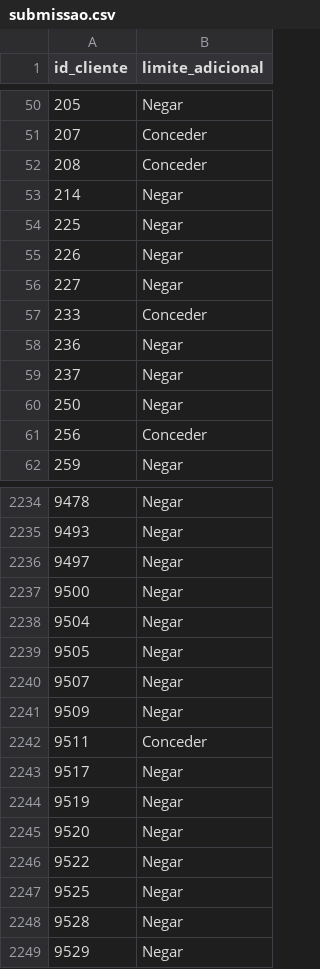
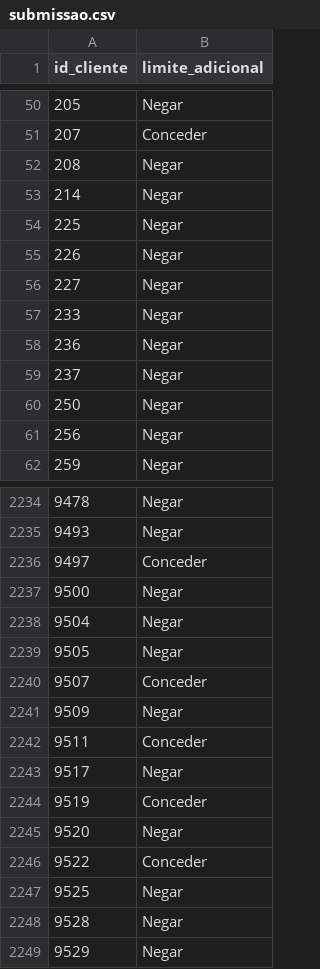
Before and after one commit to heitorfe/hackday-03, a CSV file: data/submissao.csv, drawn as a sheet; only a part is shown, gaps mark what is left out; the diff covers the shown part only.

```diff
--- a/data/submissao.csv
+++ b/data/submissao.csv
@@ -51,3 +51,3 @@ id_cliente,limite_adicional
 207,Conceder
-208,Conceder
+208,Negar
 214,Negar
@@ -56,3 +56,3 @@ id_cliente,limite_adicional
 227,Negar
-233,Conceder
+233,Negar
 236,Negar
@@ -60,3 +60,3 @@ id_cliente,limite_adicional
 250,Negar
-256,Conceder
+256,Negar
 259,Negar
@@ -2235,3 +2235,3 @@ id_cliente,limite_adicional
 9493,Negar
-9497,Negar
+9497,Conceder
 9500,Negar
@@ -2239,3 +2239,3 @@ id_cliente,limite_adicional
 9505,Negar
-9507,Negar
+9507,Conceder
 9509,Negar
@@ -2243,5 +2243,5 @@ id_cliente,limite_adicional
 9517,Negar
-9519,Negar
+9519,Conceder
 9520,Negar
-9522,Negar
+9522,Conceder
 9525,Negar
```
Also changed, not shown: 184 edited cells elsewhere in this file, 2 other files.
